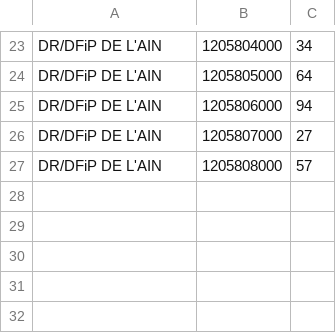
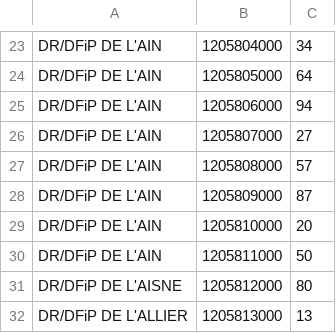
Before and after one commit to jean-francoisfromparis/create_opposant, a CSV file: donnees_sortie.csv, drawn as a sheet; only a part is shown, gaps mark what is left out; the diff names each change by its address in the sheet, - before the commit and + after, or states it on an @@ line.

```diff
--- a/donnees_sortie.csv
+++ b/donnees_sortie.csv
+row 28: DR/DFiP DE L'AIN | 1205809000 | 87
+row 29: DR/DFiP DE L'AIN | 1205810000 | 20
+row 30: DR/DFiP DE L'AIN | 1205811000 | 50
+row 31: DR/DFiP DE L'AISNE | 1205812000 | 80
+row 32: DR/DFiP DE L'ALLIER | 1205813000 | 13
```
Also changed, not shown: 5 other files.
